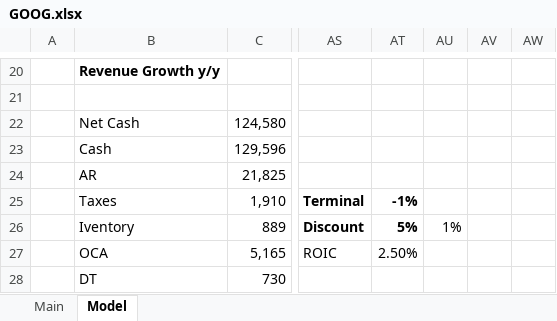
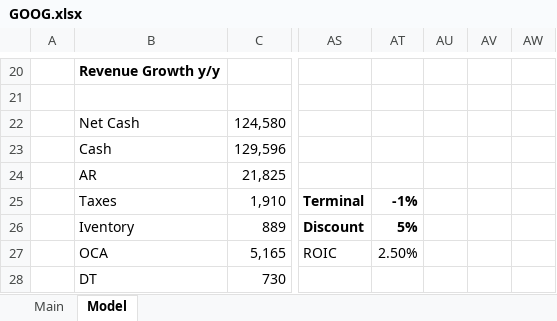
Before and after one commit to Silviuu01/Stocks, an Excel workbook: GOOG.xlsx, sheet Model, drawn as a sheet; only a part is shown, gaps mark what is left out; values as stored, in another font and other column widths than the file's, no borders; charts and pictures not drawn; the diff names each change by its address in the sheet, - before the commit and + after, or states it on an @@ line.

```diff
--- a/GOOG.xlsx (sheet Model)
+++ b/GOOG.xlsx (sheet Model)
-AU26: 1%
+AU26: (empty)
```
Also changed, not shown: sheet Main, charts or pictures.
